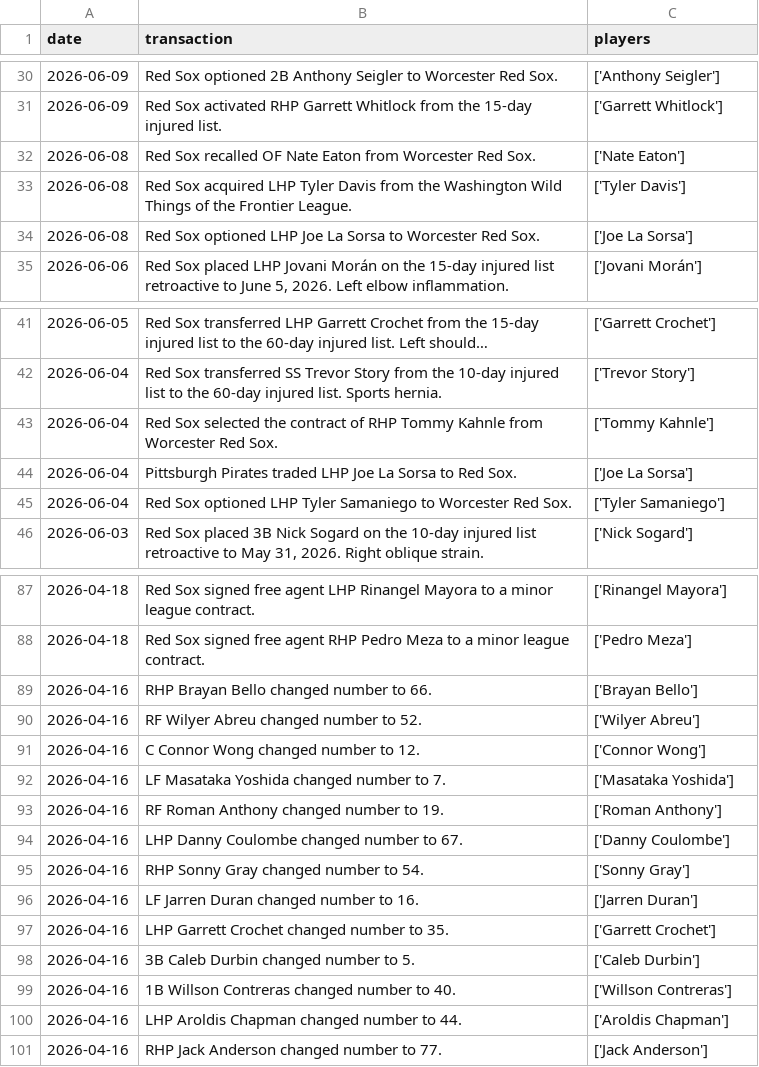
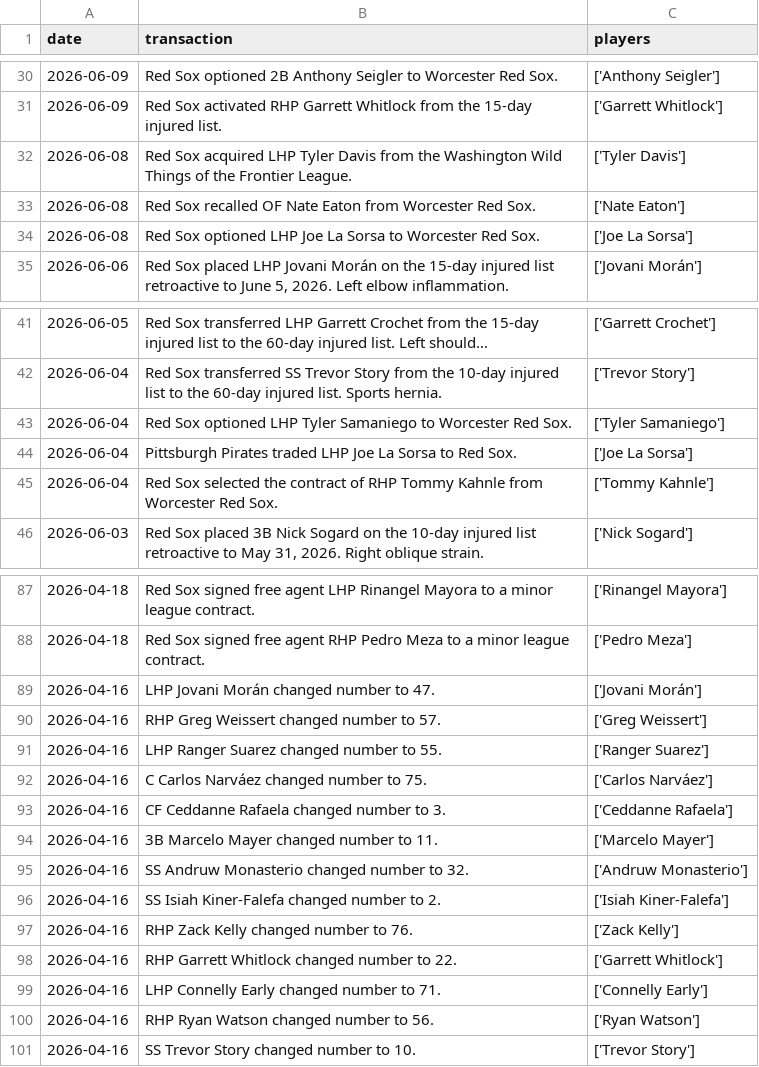
Before and after one commit to sogrady/redsox-bot, a CSV file: data/roster/redsox_transactions_current.csv, drawn as a sheet; only a part is shown, gaps mark what is left out; long unchanged cells end in …; the diff covers the shown part only.

```diff
--- a/data/roster/redsox_transactions_current.csv
+++ b/data/roster/redsox_transactions_current.csv
@@ -31,4 +31,4 @@ date,transaction,players
 2026-06-09,Red Sox activated RHP Garrett Whitlock from the 15-day injured list.,['Garrett Whitlock']
+2026-06-08,Red Sox acquired LHP Tyler Davis from the Washington Wild Things of the Frontier League.,['Tyler Davis']
 2026-06-08,Red Sox recalled OF Nate Eaton from Worcester Red Sox.,['Nate Eaton']
-2026-06-08,Red Sox acquired LHP Tyler Davis from the Washington Wild Things of the Frontier League.,['Tyler Davis']
 2026-06-08,Red Sox optioned LHP Joe La Sorsa to Worcester Red Sox.,['Joe La Sorsa']
@@ -42,5 +42,5 @@ date,transaction,players
 2026-06-04,Red Sox transferred SS Trevor Story from the 10-day injured list to the 60-day injured list. Sports hernia.,['Trevor Story']
+2026-06-04,Red Sox optioned LHP Tyler Samaniego to Worcester Red Sox.,['Tyler Samaniego']
+2026-06-04,Pittsburgh Pirates traded LHP Joe La Sorsa to Red Sox.,['Joe La Sorsa']
 2026-06-04,Red Sox selected the contract of RHP Tommy Kahnle from Worcester Red Sox.,['Tommy Kahnle']
-2026-06-04,Pittsburgh Pirates traded LHP Joe La Sorsa to Red Sox.,['Joe La Sorsa']
-2026-06-04,Red Sox optioned LHP Tyler Samaniego to Worcester Red Sox.,['Tyler Samaniego']
 2026-06-03,"Red Sox placed 3B Nick Sogard on the 10-day injured list retroactive to May 31, 2026. Right oblique strain.",['Nick Sogard']
@@ -88,14 +88,14 @@ date,transaction,players
 2026-04-18,Red Sox signed free agent RHP Pedro Meza to a minor league contract.,['Pedro Meza']
-2026-04-16,RHP Brayan Bello changed number to 66.,['Brayan Bello']
-2026-04-16,RF Wilyer Abreu changed number to 52.,['Wilyer Abreu']
-2026-04-16,C Connor Wong changed number to 12.,['Connor Wong']
-2026-04-16,LF Masataka Yoshida changed number to 7.,['Masataka Yoshida']
-2026-04-16,RF Roman Anthony changed number to 19.,['Roman Anthony']
-2026-04-16,LHP Danny Coulombe changed number to 67.,['Danny Coulombe']
-2026-04-16,RHP Sonny Gray changed number to 54.,['Sonny Gray']
-2026-04-16,LF Jarren Duran changed number to 16.,['Jarren Duran']
-2026-04-16,LHP Garrett Crochet changed number to 35.,['Garrett Crochet']
-2026-04-16,3B Caleb Durbin changed number to 5.,['Caleb Durbin']
-2026-04-16,1B Willson Contreras changed number to 40.,['Willson Contreras']
-2026-04-16,LHP Aroldis Chapman changed number to 44.,['Aroldis Chapman']
-2026-04-16,RHP Jack Anderson changed number to 77.,['Jack Anderson']
+2026-04-16,LHP Jovani Morán changed number to 47.,['Jovani Morán']
+2026-04-16,RHP Greg Weissert changed number to 57.,['Greg Weissert']
+2026-04-16,LHP Ranger Suarez changed number to 55.,['Ranger Suarez']
+2026-04-16,C Carlos Narváez changed number to 75.,['Carlos Narváez']
+2026-04-16,CF Ceddanne Rafaela changed number to 3.,['Ceddanne Rafaela']
+2026-04-16,3B Marcelo Mayer changed number to 11.,['Marcelo Mayer']
+2026-04-16,SS Andruw Monasterio changed number to 32.,['Andruw Monasterio']
+2026-04-16,SS Isiah Kiner-Falefa changed number to 2.,['Isiah Kiner-Falefa']
+2026-04-16,RHP Zack Kelly changed number to 76.,['Zack Kelly']
+2026-04-16,RHP Garrett Whitlock changed number to 22.,['Garrett Whitlock']
+2026-04-16,LHP Connelly Early changed number to 71.,['Connelly Early']
+2026-04-16,RHP Ryan Watson changed number to 56.,['Ryan Watson']
+2026-04-16,SS Trevor Story changed number to 10.,['Trevor Story']
```
Also changed, not shown: 13 moved rows elsewhere in this file, data/pitching/redsox_pitching_totals_current.csv, 21 other files.
